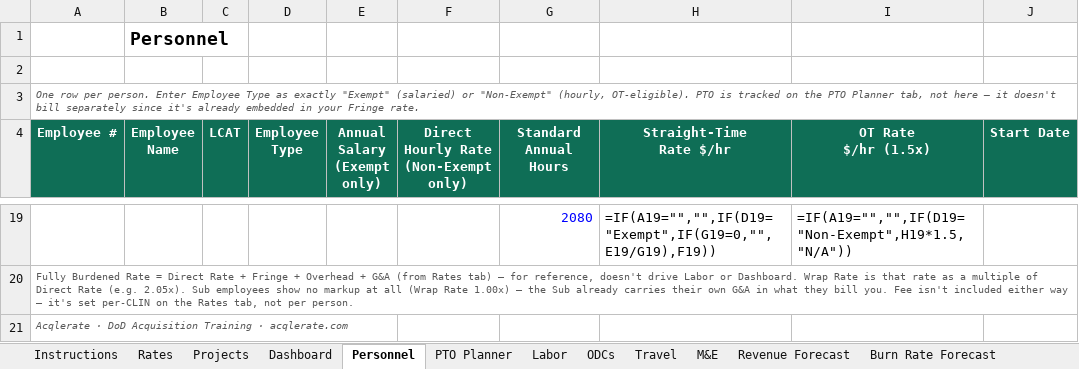
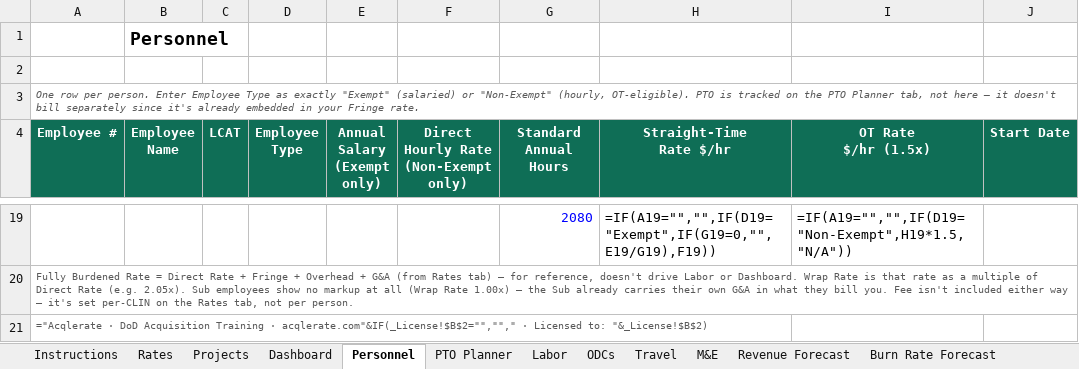
Before and after one commit to jumpmasterguy/acq-pro, an Excel workbook: client/public/examples/cost-and-burn-rate-tracker.xlsx, sheet Personnel, drawn as a sheet; only a part is shown, gaps mark what is left out; values as stored, in another font and other column widths than the file's, no borders; formulas without a stored value are shown as written; charts and pictures not drawn; 1 other sheet too large or unreadable and not compared; the diff names each change by its address in the sheet, - before the commit and + after, or states it on an @@ line.

Commit message:
Add license watermark + password protection for resale
- Hidden (veryHidden) _License sheet: fill in Licensed To / Email before sending
  a sold copy. Every tab's footer picks it up automatically ('Licensed to: X'),
  so leaked copies are traceable back to the buyer.
- Document metadata set: creator/company Acqlerate, title, and a copyright/
  license description in the file properties.
- Every sheet password-protected (formulas and formatting locked); every
  blue-font 'your input' cell — the workbook's own existing color convention —
  stays fully editable. AutoFilter and sort remain usable on the item logs.
  Workbook structure locked too (can't add/remove/reorder/unhide sheets).
  Password: Acqlerate-2026 (native Excel protection — deterrent, not a vault;
  see chat for the full explanation of what this does and doesn't stop).

```diff
--- a/client/public/examples/cost-and-burn-rate-tracker.xlsx (sheet Personnel)
+++ b/client/public/examples/cost-and-burn-rate-tracker.xlsx (sheet Personnel)
-A21 (Employee #): Acqlerate · DoD Acquisition Training · acqlerate.com
+A21 (Employee #): ="Acqlerate · DoD Acquisition Training · acqlerate.com"&IF(_License!$B$2="",""," · Licensed to: "&_License!$B$2)
-A21 italic: on
+A21 italic: off
```
Also changed, not shown: sheet Dashboard, sheet M&E, sheet ODCs, sheet Travel, sheet ROM Calculator, sheet FundingMods, 4 more sheets.
